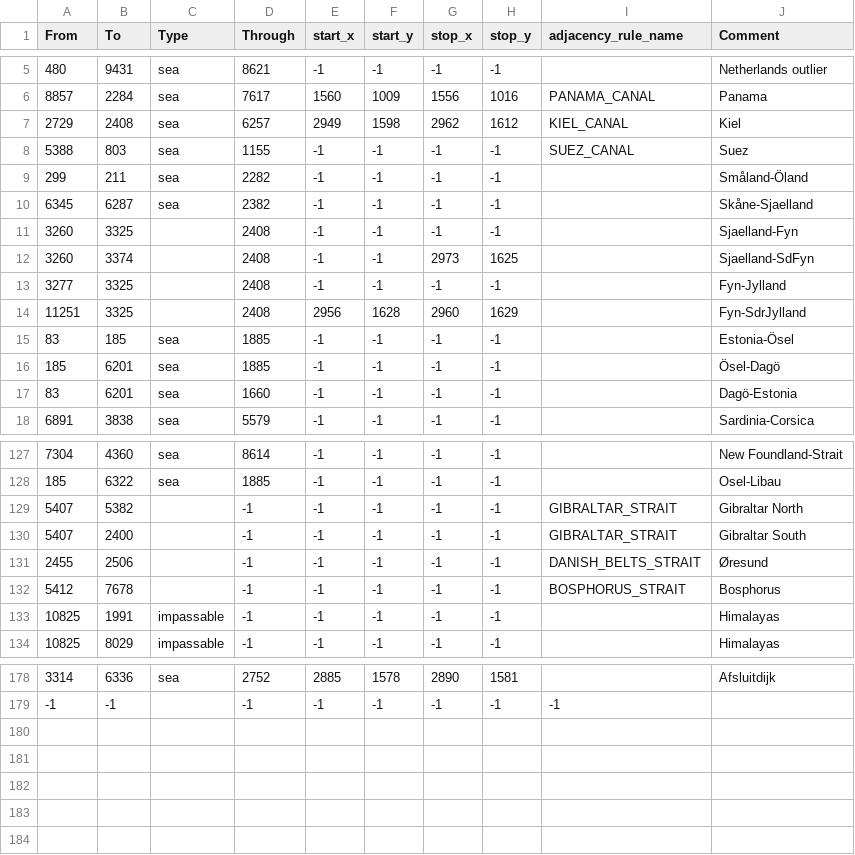
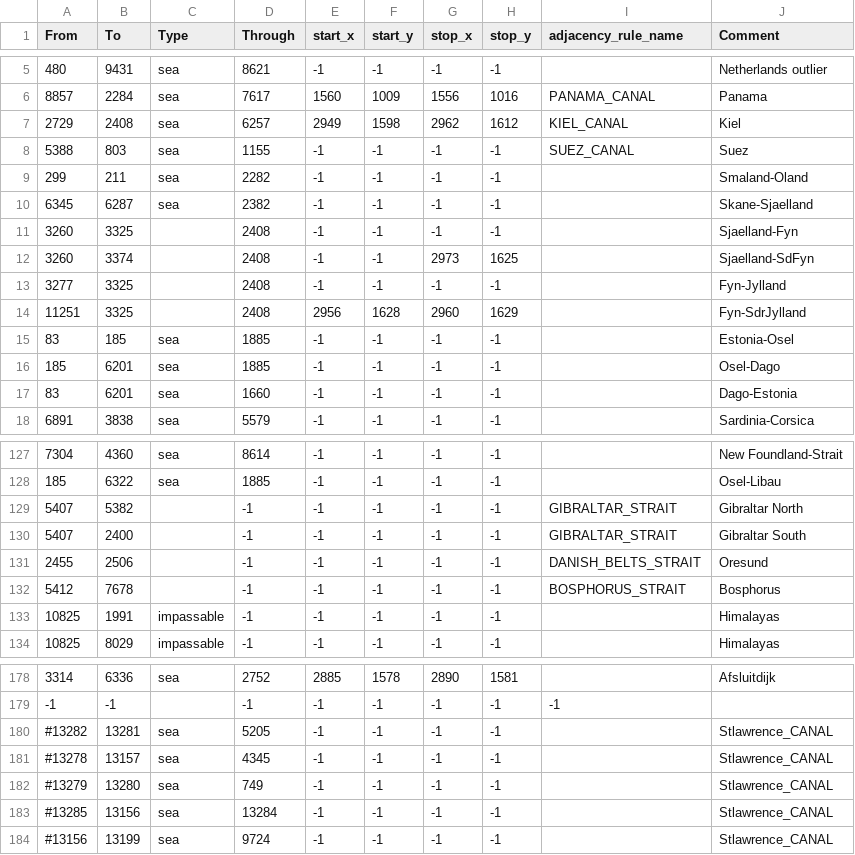
Before and after one commit to sweetjeongchanwoo/SSW_mod, a CSV file: map/adjacencies.csv, drawn as a sheet; only a part is shown, gaps mark what is left out.

```diff
--- a/map/adjacencies.csv
+++ b/map/adjacencies.csv
@@ -8,4 +8,4 @@ From;To;Type;Through;start_x;start_y;stop_x;stop_y;adjacency_rule_name;Comment
 5388;803;sea;1155;-1;-1;-1;-1;SUEZ_CANAL;Suez
-299;211;sea;2282;-1;-1;-1;-1;;Småland-Öland
-6345;6287;sea;2382;-1;-1;-1;-1;;Skåne-Sjaelland
+299;211;sea;2282;-1;-1;-1;-1;;Smaland-Oland
+6345;6287;sea;2382;-1;-1;-1;-1;;Skane-Sjaelland
 3260;3325;;2408;-1;-1;-1;-1;;Sjaelland-Fyn
@@ -14,5 +14,5 @@ From;To;Type;Through;start_x;start_y;stop_x;stop_y;adjacency_rule_name;Comment
 11251;3325;;2408;2956;1628;2960;1629;;Fyn-SdrJylland
-83;185;sea;1885;-1;-1;-1;-1;;Estonia-Ösel
-185;6201;sea;1885;-1;-1;-1;-1;;Ösel-Dagö
-83;6201;sea;1660;-1;-1;-1;-1;;Dagö-Estonia
+83;185;sea;1885;-1;-1;-1;-1;;Estonia-Osel
+185;6201;sea;1885;-1;-1;-1;-1;;Osel-Dago
+83;6201;sea;1660;-1;-1;-1;-1;;Dago-Estonia
 6891;3838;sea;5579;-1;-1;-1;-1;;Sardinia-Corsica
@@ -130,3 +130,3 @@ From;To;Type;Through;start_x;start_y;stop_x;stop_y;adjacency_rule_name;Comment
 5407;2400;;-1;-1;-1;-1;-1;GIBRALTAR_STRAIT;Gibraltar South
-2455;2506;;-1;-1;-1;-1;-1;DANISH_BELTS_STRAIT;Øresund
+2455;2506;;-1;-1;-1;-1;-1;DANISH_BELTS_STRAIT;Oresund
 5412;7678;;-1;-1;-1;-1;-1;BOSPHORUS_STRAIT;Bosphorus
@@ -179 +179,6 @@ From;To;Type;Through;start_x;start_y;stop_x;stop_y;adjacency_rule_name;Comment
 -1;-1;;-1;-1;-1;-1;-1;-1
+#13282;13281;sea;5205;-1;-1;-1;-1;;Stlawrence_CANAL
+#13278;13157;sea;4345;-1;-1;-1;-1;;Stlawrence_CANAL
+#13279;13280;sea;749;-1;-1;-1;-1;;Stlawrence_CANAL
+#13285;13156;sea;13284;-1;-1;-1;-1;;Stlawrence_CANAL
+#13156;13199;sea;9724;-1;-1;-1;-1;;Stlawrence_CANAL
```
Also changed, not shown: map/definition.csv, map/definition.csv.fixed.csv, 35 other files.
